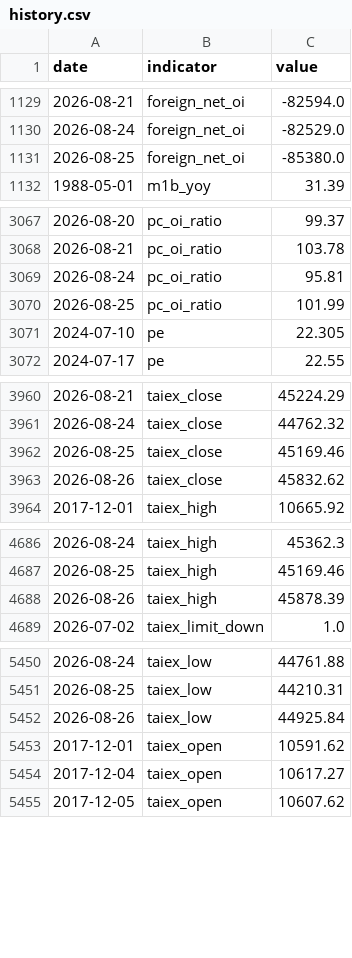
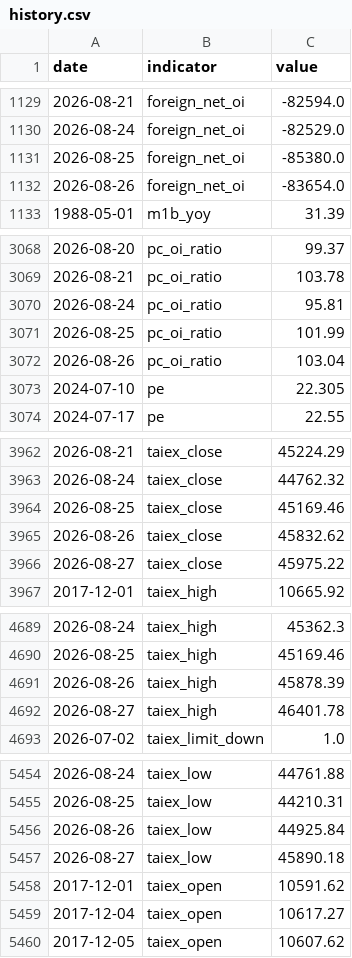
Before and after one commit to RealWei/tw-stock-sentiment, a CSV file: data/history.csv, drawn as a sheet; only a part is shown, gaps mark what is left out; the diff covers the shown part only; the diff names each change by its address in the sheet, - before the commit and + after, or states it on an @@ line.

```diff
--- a/data/history.csv
+++ b/data/history.csv
+row 1132: 2026-08-26 | foreign_net_oi | -83654.0
+row 3072: 2026-08-26 | pc_oi_ratio | 103.04
+row 3966: 2026-08-27 | taiex_close | 45975.22
+row 4692: 2026-08-27 | taiex_high | 46401.78
+row 5457: 2026-08-27 | taiex_low | 45890.18
```
Also changed, not shown: 6 added rows elsewhere in this file, 3 other files.
